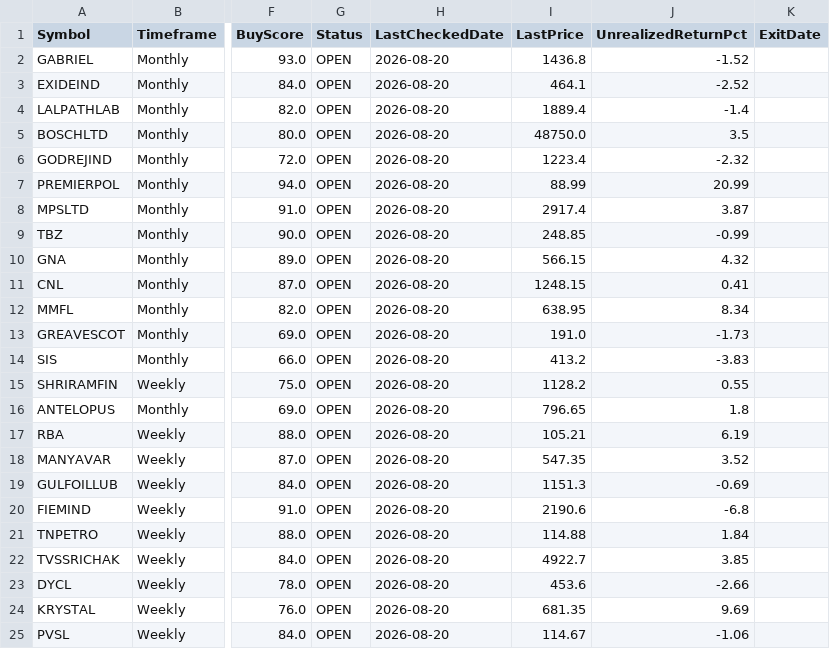
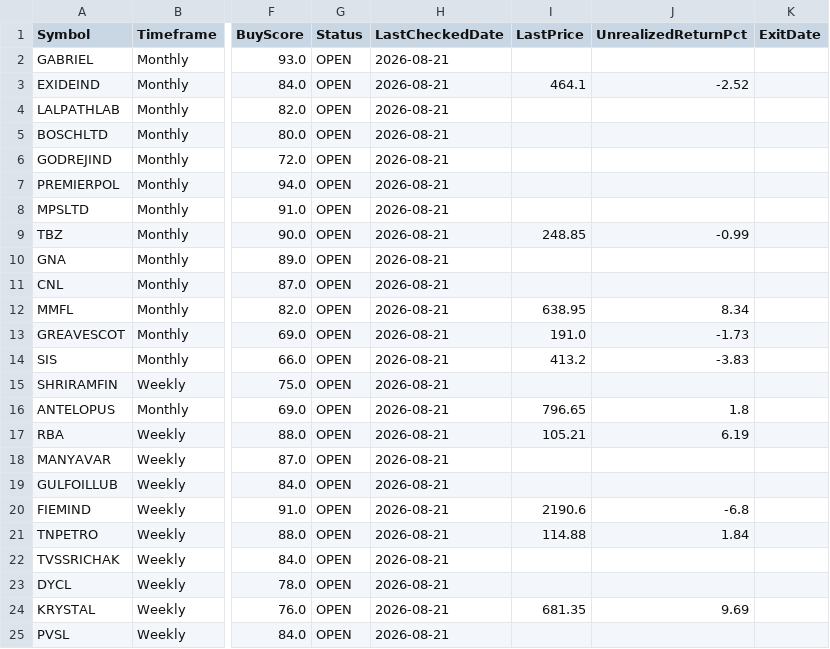
Before and after one commit to umeshkarjinni-ship-it/Stockscan, a CSV file: signals/paper_trades.csv, drawn as a sheet; only a part is shown, gaps mark what is left out; the diff names each change by its address in the sheet, - before the commit and + after, or states it on an @@ line.

```diff
--- a/signals/paper_trades.csv
+++ b/signals/paper_trades.csv
-H2:H25 (LastCheckedDate): 2026-08-20
+H2:H25 (LastCheckedDate): 2026-08-21
-I2 (LastPrice): 1436.8
+I2 (LastPrice): (empty)
-J2 (UnrealizedReturnPct): -1.52
+J2 (UnrealizedReturnPct): (empty)
-I4 (LastPrice): 1889.4
+I4 (LastPrice): (empty)
-J4 (UnrealizedReturnPct): -1.4
+J4 (UnrealizedReturnPct): (empty)
-I5 (LastPrice): 48750.0
+I5 (LastPrice): (empty)
-J5 (UnrealizedReturnPct): 3.5
+J5 (UnrealizedReturnPct): (empty)
-I6 (LastPrice): 1223.4
+I6 (LastPrice): (empty)
-J6 (UnrealizedReturnPct): -2.32
+J6 (UnrealizedReturnPct): (empty)
-I7 (LastPrice): 88.99
+I7 (LastPrice): (empty)
-J7 (UnrealizedReturnPct): 20.99
+J7 (UnrealizedReturnPct): (empty)
-I8 (LastPrice): 2917.4
+I8 (LastPrice): (empty)
-J8 (UnrealizedReturnPct): 3.87
+J8 (UnrealizedReturnPct): (empty)
-I10 (LastPrice): 566.15
+I10 (LastPrice): (empty)
-J10 (UnrealizedReturnPct): 4.32
+J10 (UnrealizedReturnPct): (empty)
-I11 (LastPrice): 1248.15
+I11 (LastPrice): (empty)
-J11 (UnrealizedReturnPct): 0.41
+J11 (UnrealizedReturnPct): (empty)
-I15 (LastPrice): 1128.2
+I15 (LastPrice): (empty)
-J15 (UnrealizedReturnPct): 0.55
+J15 (UnrealizedReturnPct): (empty)
-I18 (LastPrice): 547.35
+I18 (LastPrice): (empty)
-J18 (UnrealizedReturnPct): 3.52
+J18 (UnrealizedReturnPct): (empty)
-I19 (LastPrice): 1151.3
+I19 (LastPrice): (empty)
-J19 (UnrealizedReturnPct): -0.69
+J19 (UnrealizedReturnPct): (empty)
-I22 (LastPrice): 4922.7
+I22 (LastPrice): (empty)
-J22 (UnrealizedReturnPct): 3.85
+J22 (UnrealizedReturnPct): (empty)
-I23 (LastPrice): 453.6
+I23 (LastPrice): (empty)
-J23 (UnrealizedReturnPct): -2.66
+J23 (UnrealizedReturnPct): (empty)
-I25 (LastPrice): 114.67
+I25 (LastPrice): (empty)
-J25 (UnrealizedReturnPct): -1.06
+J25 (UnrealizedReturnPct): (empty)
```
Also changed, not shown: 3 other files.
